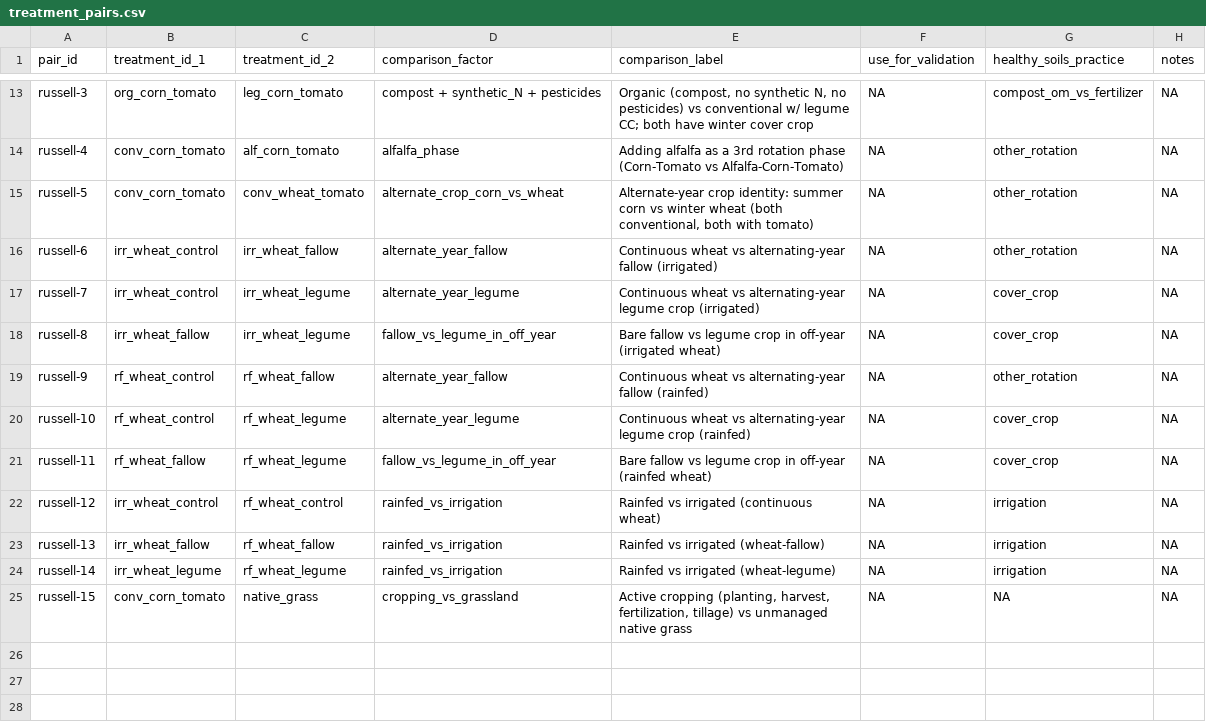
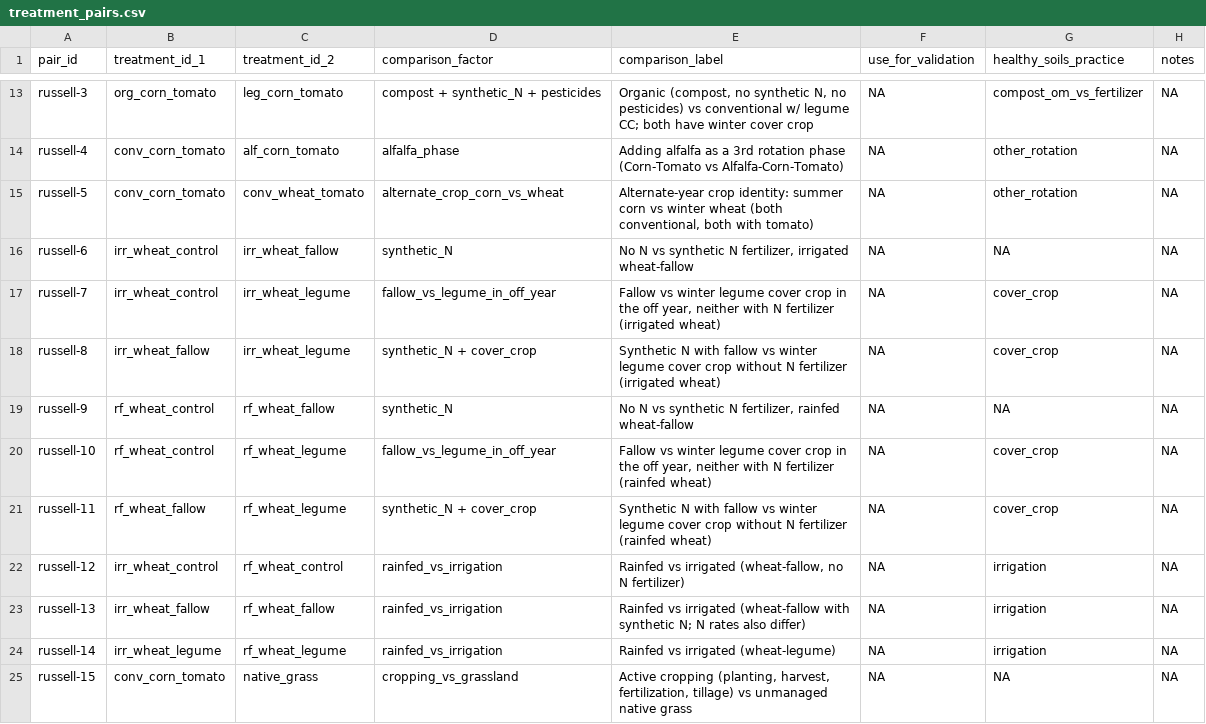
Before and after one commit to ccmmf/cal-val-data, a CSV file: data/treatment_pairs.csv, drawn as a sheet; only a part is shown, gaps mark what is left out.

```diff
--- a/data/treatment_pairs.csv
+++ b/data/treatment_pairs.csv
@@ -15,10 +15,10 @@ russell-4,conv_corn_tomato,alf_corn_tomato,alfalfa_phase,Adding alfalfa as a 3rd
 russell-5,conv_corn_tomato,conv_wheat_tomato,alternate_crop_corn_vs_wheat,"Alternate-year crop identity: summer corn vs winter wheat (both conventional, both with tomato)",NA,other_rotation,NA
-russell-6,irr_wheat_control,irr_wheat_fallow,alternate_year_fallow,Continuous wheat vs alternating-year fallow (irrigated),NA,other_rotation,NA
-russell-7,irr_wheat_control,irr_wheat_legume,alternate_year_legume,Continuous wheat vs alternating-year legume crop (irrigated),NA,cover_crop,NA
-russell-8,irr_wheat_fallow,irr_wheat_legume,fallow_vs_legume_in_off_year,Bare fallow vs legume crop in off-year (irrigated wheat),NA,cover_crop,NA
-russell-9,rf_wheat_control,rf_wheat_fallow,alternate_year_fallow,Continuous wheat vs alternating-year fallow (rainfed),NA,other_rotation,NA
-russell-10,rf_wheat_control,rf_wheat_legume,alternate_year_legume,Continuous wheat vs alternating-year legume crop (rainfed),NA,cover_crop,NA
-russell-11,rf_wheat_fallow,rf_wheat_legume,fallow_vs_legume_in_off_year,Bare fallow vs legume crop in off-year (rainfed wheat),NA,cover_crop,NA
-russell-12,irr_wheat_control,rf_wheat_control,rainfed_vs_irrigation,Rainfed vs irrigated (continuous wheat),NA,irrigation,NA
-russell-13,irr_wheat_fallow,rf_wheat_fallow,rainfed_vs_irrigation,Rainfed vs irrigated  (wheat-fallow),NA,irrigation,NA
+russell-6,irr_wheat_control,irr_wheat_fallow,synthetic_N,"No N vs synthetic N fertilizer, irrigated wheat-fallow",NA,NA,NA
+russell-7,irr_wheat_control,irr_wheat_legume,fallow_vs_legume_in_off_year,"Fallow vs winter legume cover crop in the off year, neither with N fertilizer (irrigated wheat)",NA,cover_crop,NA
+russell-8,irr_wheat_fallow,irr_wheat_legume,synthetic_N + cover_crop,Synthetic N with fallow vs winter legume cover crop without N fertilizer (irrigated wheat),NA,cover_crop,NA
+russell-9,rf_wheat_control,rf_wheat_fallow,synthetic_N,"No N vs synthetic N fertilizer, rainfed wheat-fallow",NA,NA,NA
+russell-10,rf_wheat_control,rf_wheat_legume,fallow_vs_legume_in_off_year,"Fallow vs winter legume cover crop in the off year, neither with N fertilizer (rainfed wheat)",NA,cover_crop,NA
+russell-11,rf_wheat_fallow,rf_wheat_legume,synthetic_N + cover_crop,Synthetic N with fallow vs winter legume cover crop without N fertilizer (rainfed wheat),NA,cover_crop,NA
+russell-12,irr_wheat_control,rf_wheat_control,rainfed_vs_irrigation,"Rainfed vs irrigated (wheat-fallow, no N fertilizer)",NA,irrigation,NA
+russell-13,irr_wheat_fallow,rf_wheat_fallow,rainfed_vs_irrigation,Rainfed vs irrigated (wheat-fallow with synthetic N; N rates also differ),NA,irrigation,NA
 russell-14,irr_wheat_legume,rf_wheat_legume,rainfed_vs_irrigation,Rainfed vs irrigated  (wheat-legume),NA,irrigation,NA
```
Also changed, not shown: data/crops.csv, data/treatments.csv, 12 other files.
